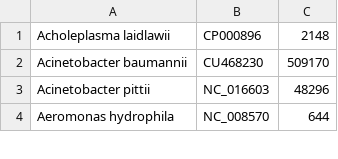
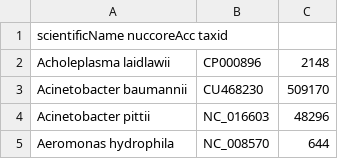
Before and after one commit to lskatz/Kalamari, a TSV file: src/Kalamari_v3.5.tsv, drawn as a sheet; only a part is shown.

Commit message:
headers

```diff
--- a/src/Kalamari_v3.5.tsv
+++ b/src/Kalamari_v3.5.tsv
@@ -1 +1,2 @@
+scientificName  nuccoreAcc  taxid
 Acholeplasma laidlawii	CP000896	2148
```
